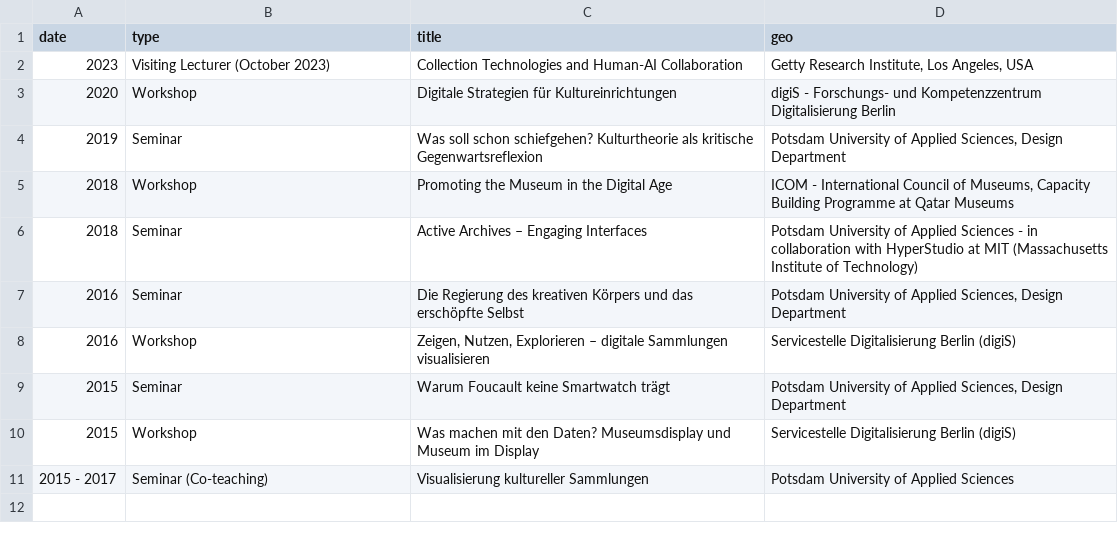
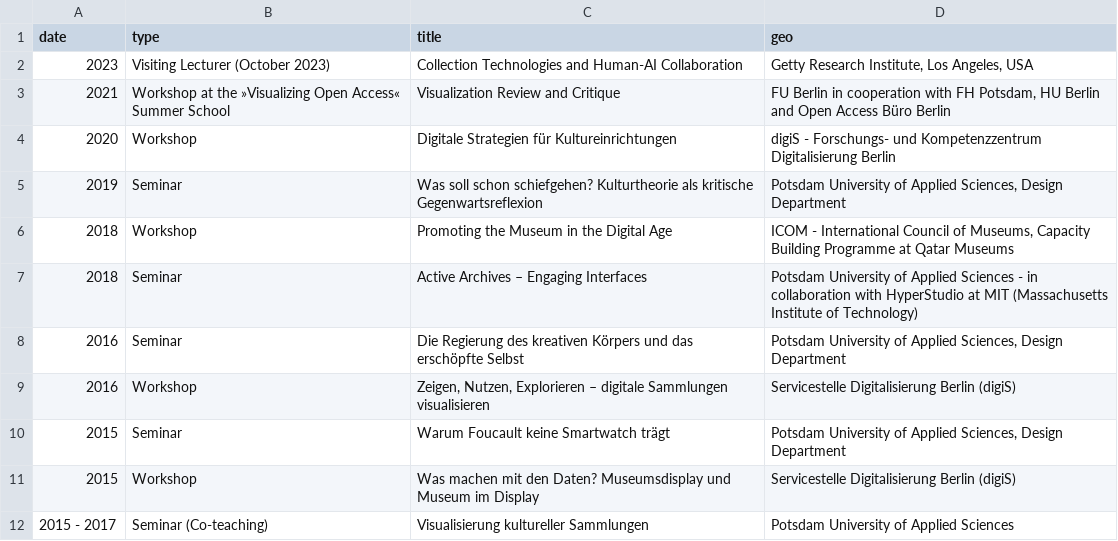
Before and after one commit to glinkat/katringlinka.de, a CSV file: _data/teaching.csv, drawn as a sheet.

Commit message:
commit

```diff
--- a/_data/teaching.csv
+++ b/_data/teaching.csv
@@ -2,2 +2,3 @@ date,type,title,geo
 2023,"Visiting Lecturer (October 2023)","Collection Technologies and Human-AI Collaboration","Getty Research Institute, Los Angeles, USA"
+2021,"Workshop at the »Visualizing Open Access« Summer School","Visualization Review and Critique","FU Berlin in cooperation with FH Potsdam, HU Berlin and Open Access Büro Berlin"
 2020,Workshop,Digitale Strategien für Kultureinrichtungen,"digiS - Forschungs- und Kompetenzzentrum Digitalisierung Berlin"
```
